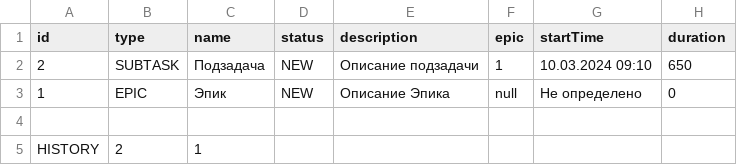
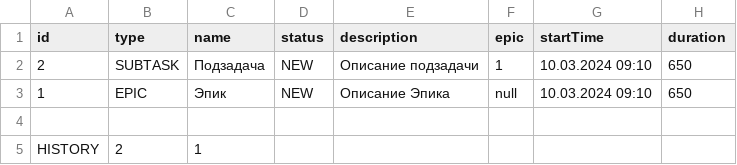
Before and after one commit to AlexsanderShchetinin/java-kanban, a CSV file: tasksAndHistoryFile.csv, drawn as a sheet.

```diff
--- a/tasksAndHistoryFile.csv
+++ b/tasksAndHistoryFile.csv
@@ -2,3 +2,3 @@ id,type,name,status,description,epic,startTime,duration
 2,SUBTASK,Подзадача,NEW,Описание подзадачи,1,10.03.2024 09:10,650
-1,EPIC,Эпик,NEW,Описание Эпика,null,Не определено,0
+1,EPIC,Эпик,NEW,Описание Эпика,null,10.03.2024 09:10,650
 
```
Also changed, not shown: 7 other files.
